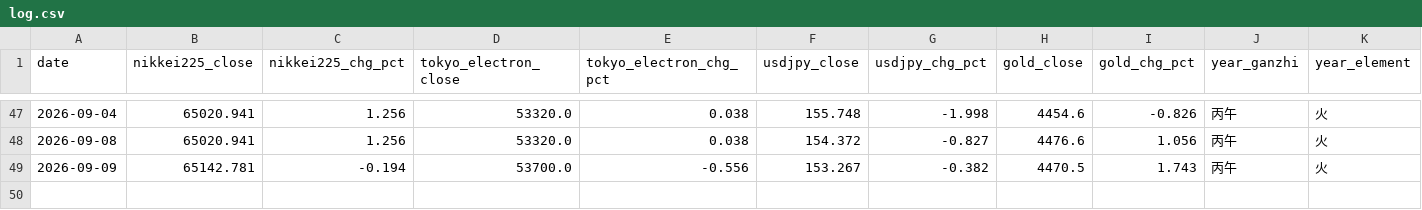
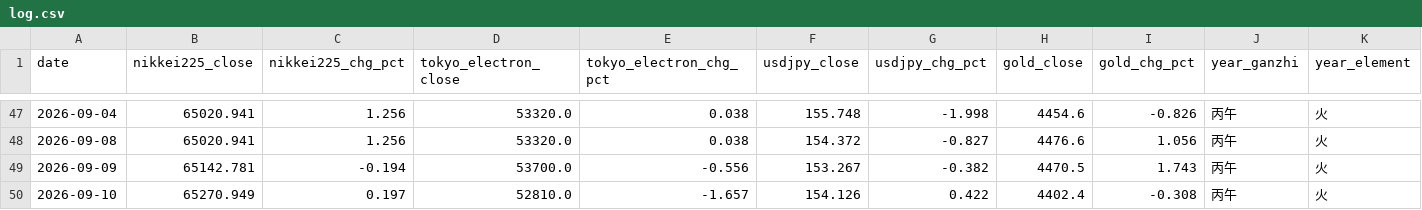
Before and after one commit to ham225/spirit-invest-theory, a CSV file: data/log.csv, drawn as a sheet; only a part is shown, gaps mark what is left out; rows hold the shown columns only; the diff names each change by its address in the sheet, - before the commit and + after, or states it on an @@ line.

```diff
--- a/data/log.csv
+++ b/data/log.csv
+row 50: 2026-09-10 | 65270.949 | 0.197 | 52810.0 | -1.657 | 154.126 | 0.422 | 4402.4 | -0.308 | 丙午 | 火
```
Also changed, not shown: 5 other files.
